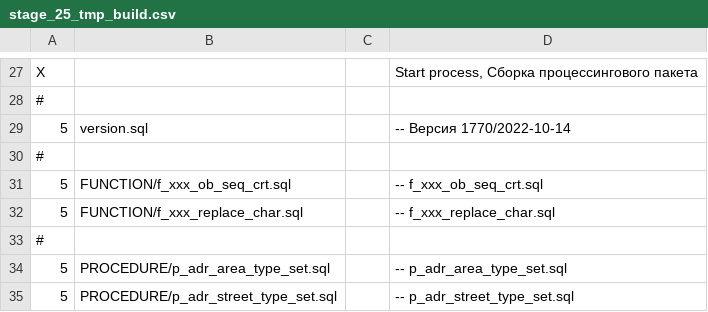
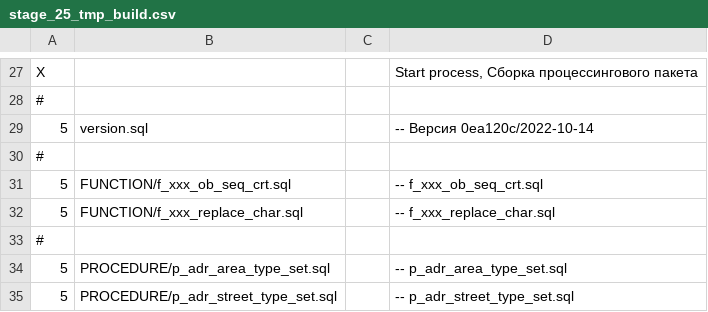
Before and after one commit to NickChadaev/pg_tools, a CSV file: fias_loader/DBMS/GAR_TMP_PCG_TRANS/stage_25_tmp_build.csv, drawn as a sheet; only a part is shown, gaps mark what is left out.

```diff
--- a/fias_loader/DBMS/GAR_TMP_PCG_TRANS/stage_25_tmp_build.csv
+++ b/fias_loader/DBMS/GAR_TMP_PCG_TRANS/stage_25_tmp_build.csv
@@ -28,3 +28,3 @@ X;;;Start process, Сборка процессингового пакета;
 #
-5;version.sql;;-- Версия 1770/2022-10-14;
+5;version.sql;;-- Версия 0ea120c/2022-10-14;
 #
```
Also changed, not shown: 8 other files.
